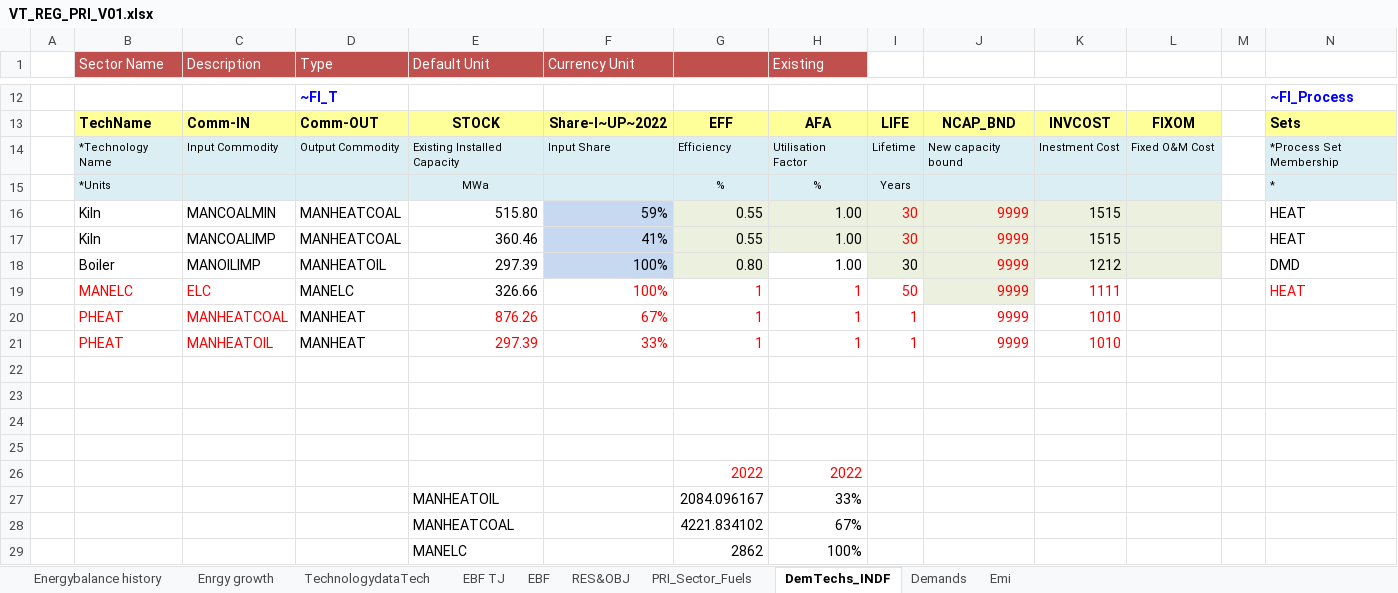
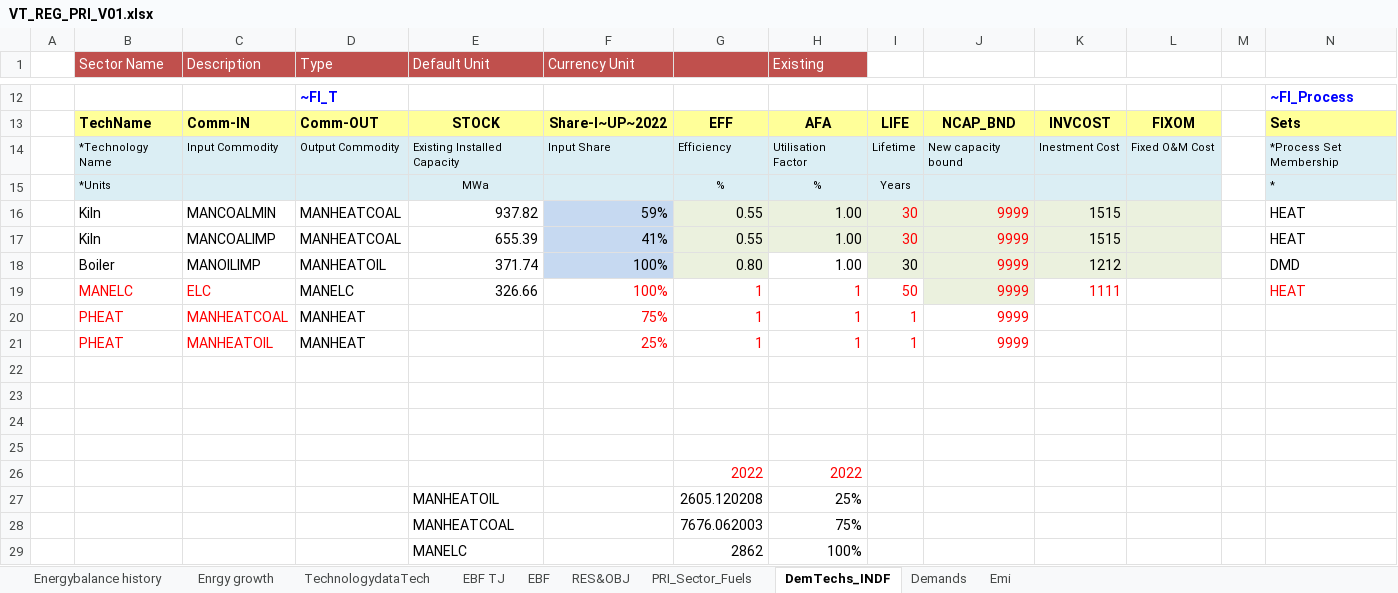
Before and after one commit to Tamenew/INDIND, an Excel workbook: VT_REG_PRI_V01.xlsx, sheet DemTechs_INDF, drawn as a sheet; only a part is shown, gaps mark what is left out; values as stored, in another font and other column widths than the file's, no borders; charts and pictures not drawn; removed rows and columns are numbered as before the commit, all else as after; rows hold the shown columns only; the diff names each change by its address in the sheet, - before the commit and + after, or states it on an @@ line.

Commit message:
Update VT_REG_PRI_V01.xlsx

```diff
--- a/VT_REG_PRI_V01.xlsx (sheet DemTechs_INDF)
+++ b/VT_REG_PRI_V01.xlsx (sheet DemTechs_INDF)
-E16 (Default Unit): 515.80
+E16 (Default Unit): 937.82
-E17 (Default Unit): 360.46
+E17 (Default Unit): 655.39
-E18 (Default Unit): 297.39
+E18 (Default Unit): 371.74
-E20 (Default Unit): 876.26
+E20 (Default Unit): (empty)
-F20 (Currency Unit): 67%
+F20 (Currency Unit): 75%
-K20:K21: 1010
+K20:K21: (empty)
-E21 (Default Unit): 297.39
+E21 (Default Unit): (empty)
-F21 (Currency Unit): 33%
+F21 (Currency Unit): 25%
-row 27:  |  |  |  | MANHEATOIL |  | 2084.096167 | 33%
-row 28:  |  |  |  | MANHEATCOAL |  | 4221.834102 | 67%
+row 27:  |  |  |  | MANHEATOIL |  | 2605.120208 | 25%
+row 28:  |  |  |  | MANHEATCOAL |  | 7676.062003 | 75%
```
Also changed, not shown: formulas that keep their value.
